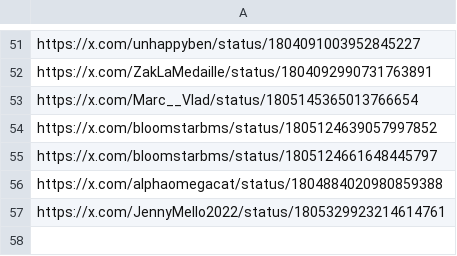
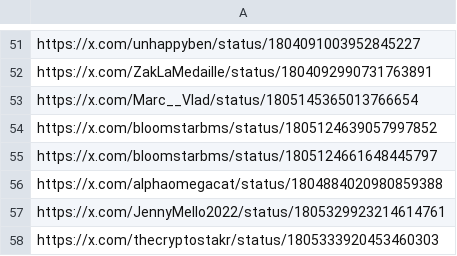
Before and after one commit to AngleProtocol/testers, a CSV file: tweetos/prots.csv, drawn as a sheet; only a part is shown, gaps mark what is left out; the diff names each change by its address in the sheet, - before the commit and + after, or states it on an @@ line.

Commit message:
Update prots.csv

```diff
--- a/tweetos/prots.csv
+++ b/tweetos/prots.csv
+row 58: https://x.com/thecryptostakr/status/1805333920453460303
```
